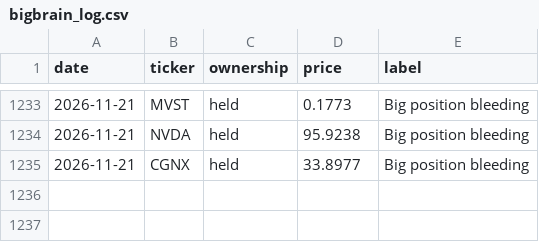
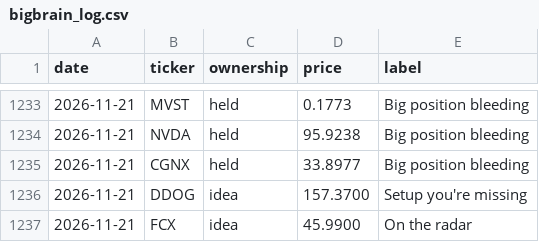
Before and after one commit to newpov/stocks-dashboard, a CSV file: data/bigbrain_log.csv, drawn as a sheet; only a part is shown, gaps mark what is left out.

```diff
--- a/data/bigbrain_log.csv
+++ b/data/bigbrain_log.csv
@@ -1235 +1235,3 @@ date,ticker,ownership,price,label
 2026-11-21,CGNX,held,33.8977,Big position bleeding
+2026-11-21,DDOG,idea,157.3700,Setup you're missing
+2026-11-21,FCX,idea,45.9900,On the radar
```
Also changed, not shown: 15 other files.
